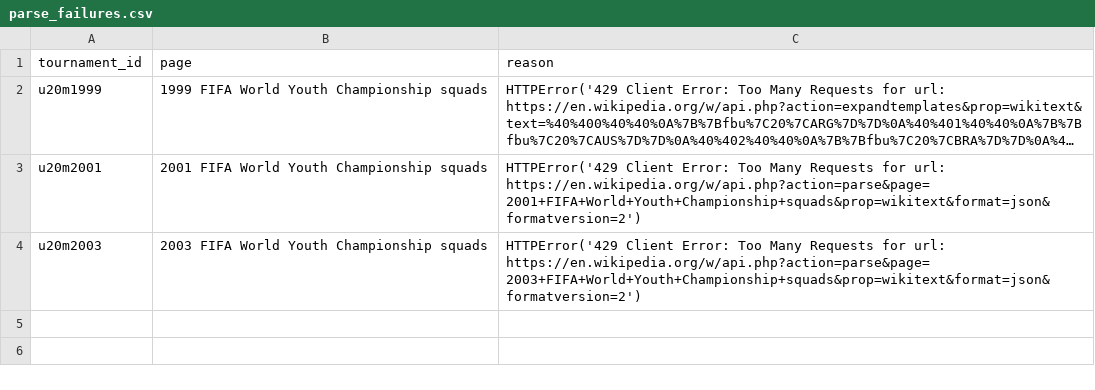
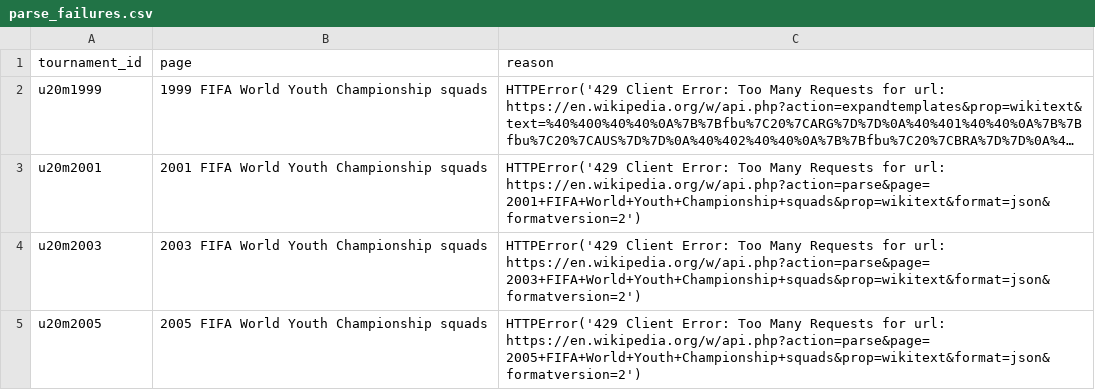
Before and after one commit to sbahamon/seniors-world-cup-comparison, a CSV file: data/parse_failures.csv, drawn as a sheet; long unchanged cells end in ….

```diff
--- a/data/parse_failures.csv
+++ b/data/parse_failures.csv
@@ -4 +4,2 @@ u20m2001,2001 FIFA World Youth Championship squads,HTTPError('429 Client Error:
 u20m2003,2003 FIFA World Youth Championship squads,HTTPError('429 Client Error: Too Many Requests for url: https://en.wikipedia.org/w/api.php?action=parse&page=2003+FIFA+World+Youth+Championship+squads&prop=wikitext&format=json&formatversion=2')
+u20m2005,2005 FIFA World Youth Championship squads,HTTPError('429 Client Error: Too Many Requests for url: https://en.wikipedia.org/w/api.php?action=parse&page=2005+FIFA+World+Youth+Championship+squads&prop=wikitext&format=json&formatversion=2')
```
